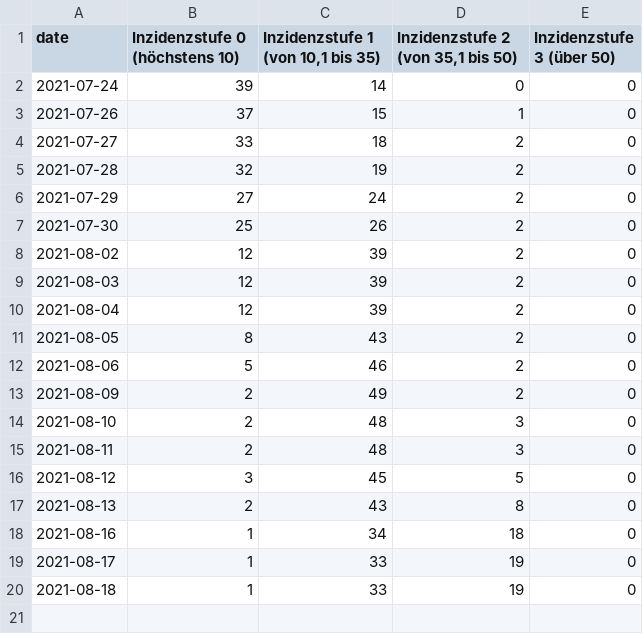
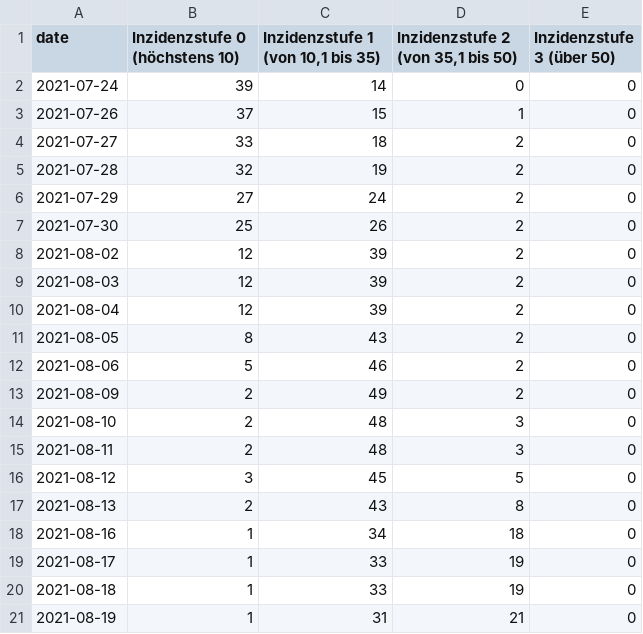
Before and after one commit to FrankGrimm/covid-mags-crawl, a CSV file: data/totals.csv, drawn as a sheet; the diff names each change by its address in the sheet, - before the commit and + after, or states it on an @@ line.

```diff
--- a/data/totals.csv
+++ b/data/totals.csv
+row 21: 2021-08-19 | 1 | 31 | 21 | 0
```
Also changed, not shown: data/full.csv, data/stages.csv, 3 other files.
